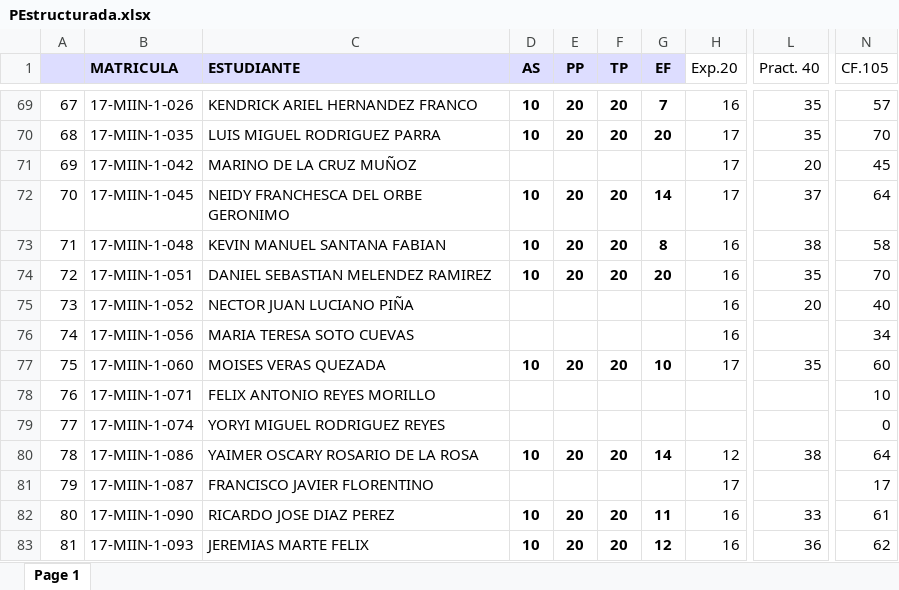
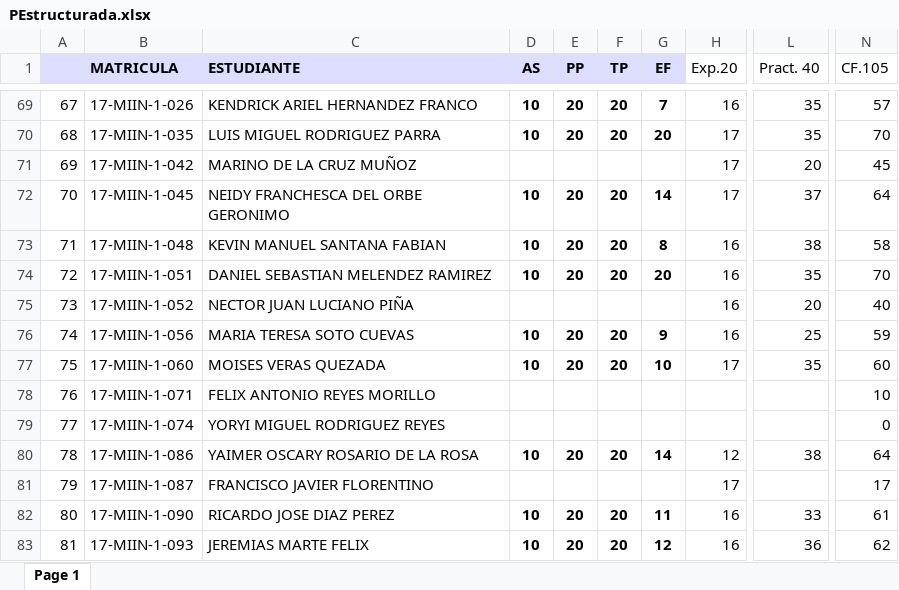
Before and after one commit to sgermosen/DocumentosUniversitarios, an Excel workbook: OYM/_DocumentosComunes/PEstructurada.xlsx, sheet Page 1, drawn as a sheet; only a part is shown, gaps mark what is left out; values as stored, in another font and other column widths than the file's, no borders; the diff names each change by its address in the sheet, - before the commit and + after, or states it on an @@ line.

```diff
--- a/OYM/_DocumentosComunes/PEstructurada.xlsx (sheet Page 1)
+++ b/OYM/_DocumentosComunes/PEstructurada.xlsx (sheet Page 1)
-D76 (AS): (empty)
+D76 (AS): 10
-E76 (PP): (empty)
+E76 (PP): 20
-F76 (TP): (empty)
+F76 (TP): 20
-G76 (EF): (empty)
+G76 (EF): 9
-L76 (Pract. 40): (empty)
+L76 (Pract. 40): 25
-N76 (CF.105): 34
+N76 (CF.105): 59
```
Also changed, not shown: OYM/_DocumentosComunes/POObjetos.xlsx.
